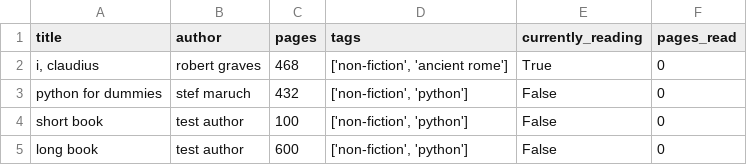
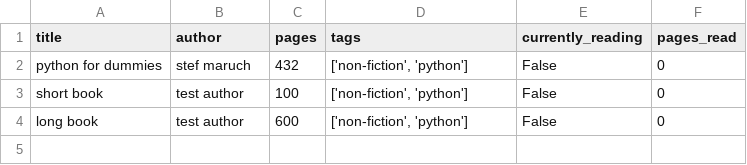
Before and after one commit to tobyfehily/T1A3, a CSV file: book_list.csv, drawn as a sheet.

```diff
--- a/book_list.csv
+++ b/book_list.csv
@@ -1,3 +1,2 @@
 title,author,pages,tags,currently_reading,pages_read
-"i, claudius",robert graves,468,"['non-fiction', 'ancient rome']",True,0
 python for dummies,stef maruch,432,"['non-fiction', 'python']",False,0
```
Also changed, not shown: 3 other files.
